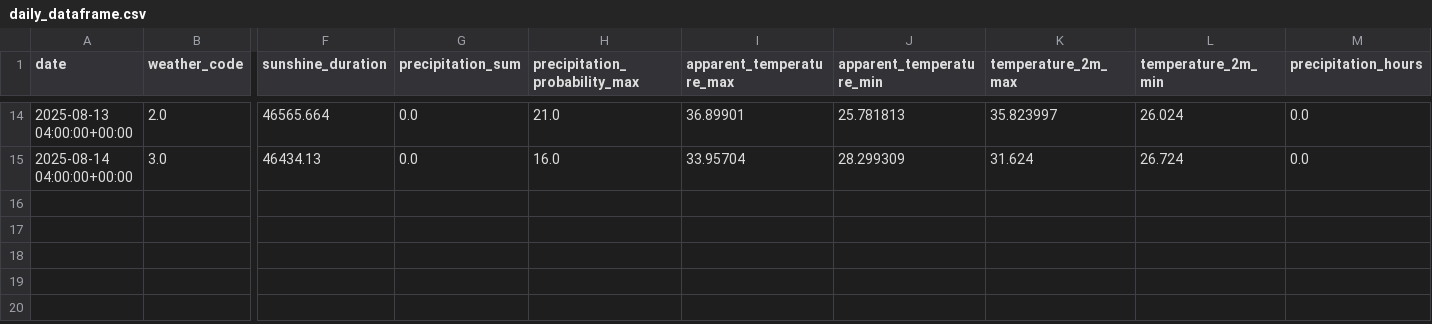
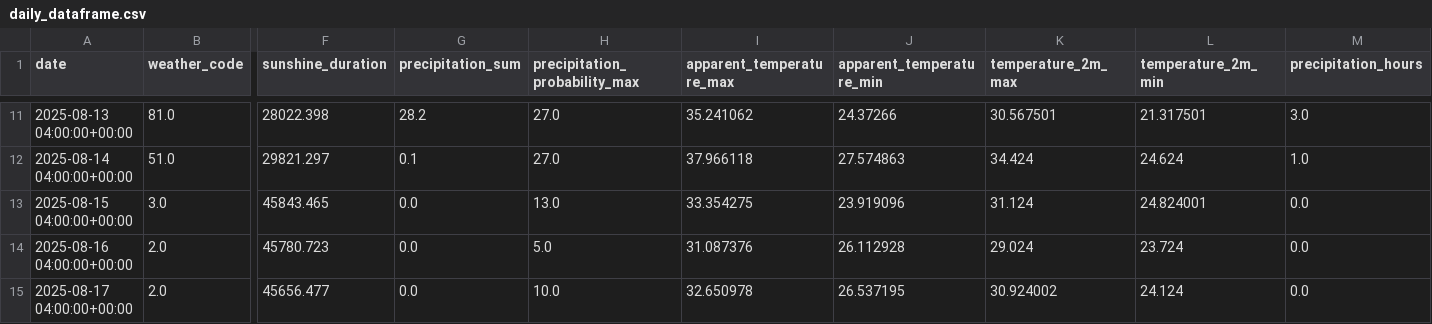
Before and after one commit to aliceaviggiani/dp-weather, a CSV file: daily_dataframe.csv, drawn as a sheet; only a part is shown, gaps mark what is left out; addresses are those after the commit; rows hold the shown columns only; the diff covers the shown part only; the diff names each change by its address in the sheet, - before the commit and + after, or states it on an @@ line.

```diff
--- a/daily_dataframe.csv
+++ b/daily_dataframe.csv
-B11 (weather_code): 2.0
+B11 (weather_code): 81.0
-F11 (sunshine_duration): 46565.664
+F11 (sunshine_duration): 28022.398
-G11 (precipitation_sum): 0.0
+G11 (precipitation_sum): 28.2
-H11 (precipitation_probability_max): 21.0
+H11 (precipitation_probability_max): 27.0
-I11 (apparent_temperature_max): 36.89901
+I11 (apparent_temperature_max): 35.241062
-J11 (apparent_temperature_min): 25.781813
+J11 (apparent_temperature_min): 24.37266
-K11 (temperature_2m_max): 35.823997
+K11 (temperature_2m_max): 30.567501
-L11 (temperature_2m_min): 26.024
+L11 (temperature_2m_min): 21.317501
-M11 (precipitation_hours): 0.0
+M11 (precipitation_hours): 3.0
-B12 (weather_code): 3.0
+B12 (weather_code): 51.0
-F12 (sunshine_duration): 46434.13
+F12 (sunshine_duration): 29821.297
-G12 (precipitation_sum): 0.0
+G12 (precipitation_sum): 0.1
-H12 (precipitation_probability_max): 16.0
+H12 (precipitation_probability_max): 27.0
-I12 (apparent_temperature_max): 33.95704
+I12 (apparent_temperature_max): 37.966118
-J12 (apparent_temperature_min): 28.299309
+J12 (apparent_temperature_min): 27.574863
-K12 (temperature_2m_max): 31.624
+K12 (temperature_2m_max): 34.424
-L12 (temperature_2m_min): 26.724
+L12 (temperature_2m_min): 24.624
-M12 (precipitation_hours): 0.0
+M12 (precipitation_hours): 1.0
+row 13: 2025-08-15 04:00:00+00:00 | 3.0 | 45843.465 | 0.0 | 13.0 | 33.354275 | 23.919096 | 31.124 | 24.824001 | 0.0
+row 14: 2025-08-16 04:00:00+00:00 | 2.0 | 45780.723 | 0.0 | 5.0 | 31.087376 | 26.112928 | 29.024 | 23.724 | 0.0
+row 15: 2025-08-17 04:00:00+00:00 | 2.0 | 45656.477 | 0.0 | 10.0 | 32.650978 | 26.537195 | 30.924002 | 24.124 | 0.0
```
Also changed, not shown: 3 removed rows and 28 edited cells elsewhere in this file, hourly_dataframe.csv, 3 other files.
